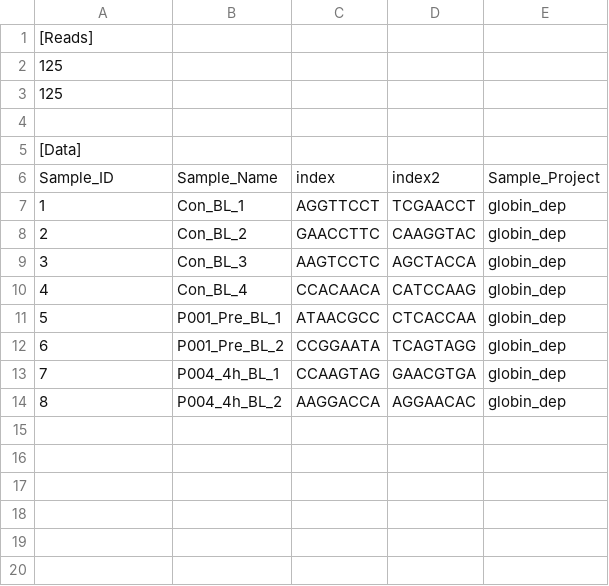
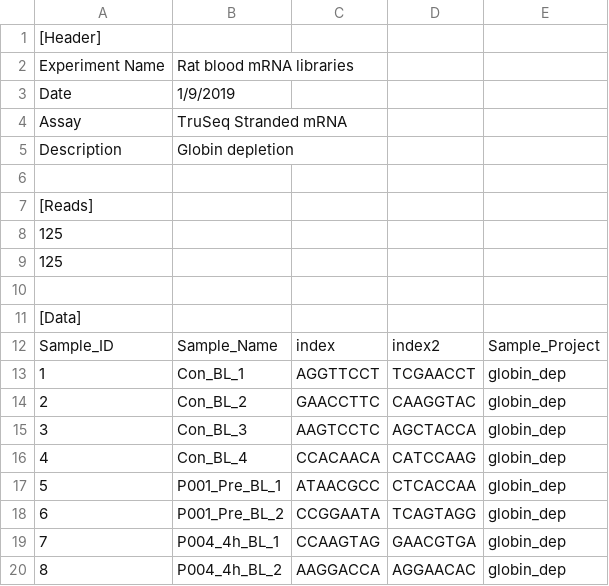
Before and after one commit to yongchao/motrpac_rnaseq, a CSV file: misc_data/sample_sheet_template/SampleSheet4bcl2fasq.csv, drawn as a sheet.

Commit message:
standard the sample sheet with header

```diff
--- a/misc_data/sample_sheet_template/SampleSheet4bcl2fasq.csv
+++ b/misc_data/sample_sheet_template/SampleSheet4bcl2fasq.csv
@@ -1 +1,7 @@
+[Header],,,,
+Experiment Name,Rat blood mRNA libraries,,,
+Date,1/9/2019,,,
+Assay,TruSeq Stranded mRNA,,,
+Description,Globin depletion,,,
+,,,,
 [Reads],,,,
```
